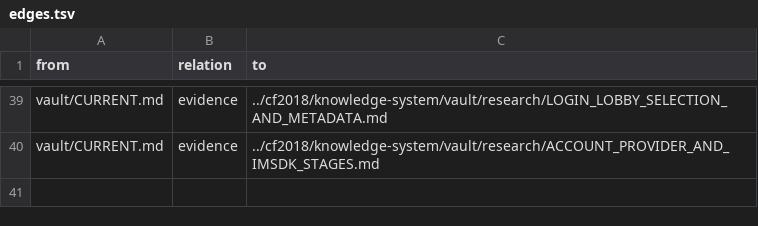
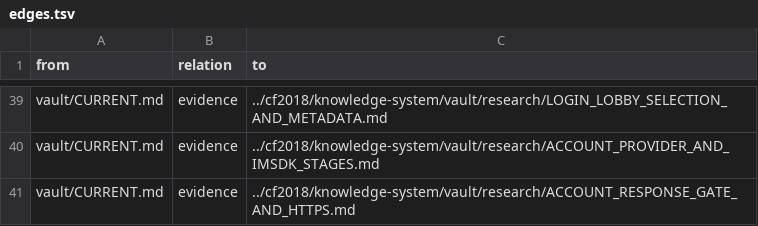
Before and after one commit to despairarc000/temp, a TSV file: cf2018v2/graphify/edges.tsv, drawn as a sheet; only a part is shown, gaps mark what is left out.

```diff
--- a/cf2018v2/graphify/edges.tsv
+++ b/cf2018v2/graphify/edges.tsv
@@ -40 +40,2 @@ vault/CURRENT.md	evidence	../cf2018/knowledge-system/vault/research/LOGIN_LOBBY_
 vault/CURRENT.md	evidence	../cf2018/knowledge-system/vault/research/ACCOUNT_PROVIDER_AND_IMSDK_STAGES.md
+vault/CURRENT.md	evidence	../cf2018/knowledge-system/vault/research/ACCOUNT_RESPONSE_GATE_AND_HTTPS.md
```
Also changed, not shown: cf2018/knowledge-system/graphify/edges.tsv, 14 other files.
